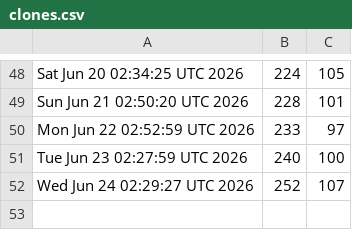
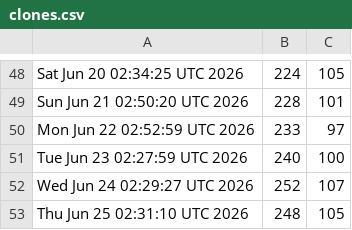
Before and after one commit to akshat-chaturvedi/CATCH, a CSV file: clones.csv, drawn as a sheet; only a part is shown, gaps mark what is left out.

```diff
--- a/clones.csv
+++ b/clones.csv
@@ -52 +52,2 @@ Tue Jun 23 02:27:59 UTC 2026,240,100
 Wed Jun 24 02:29:27 UTC 2026,252,107
+Thu Jun 25 02:31:10 UTC 2026,248,105
```
Also changed, not shown: views.csv.
